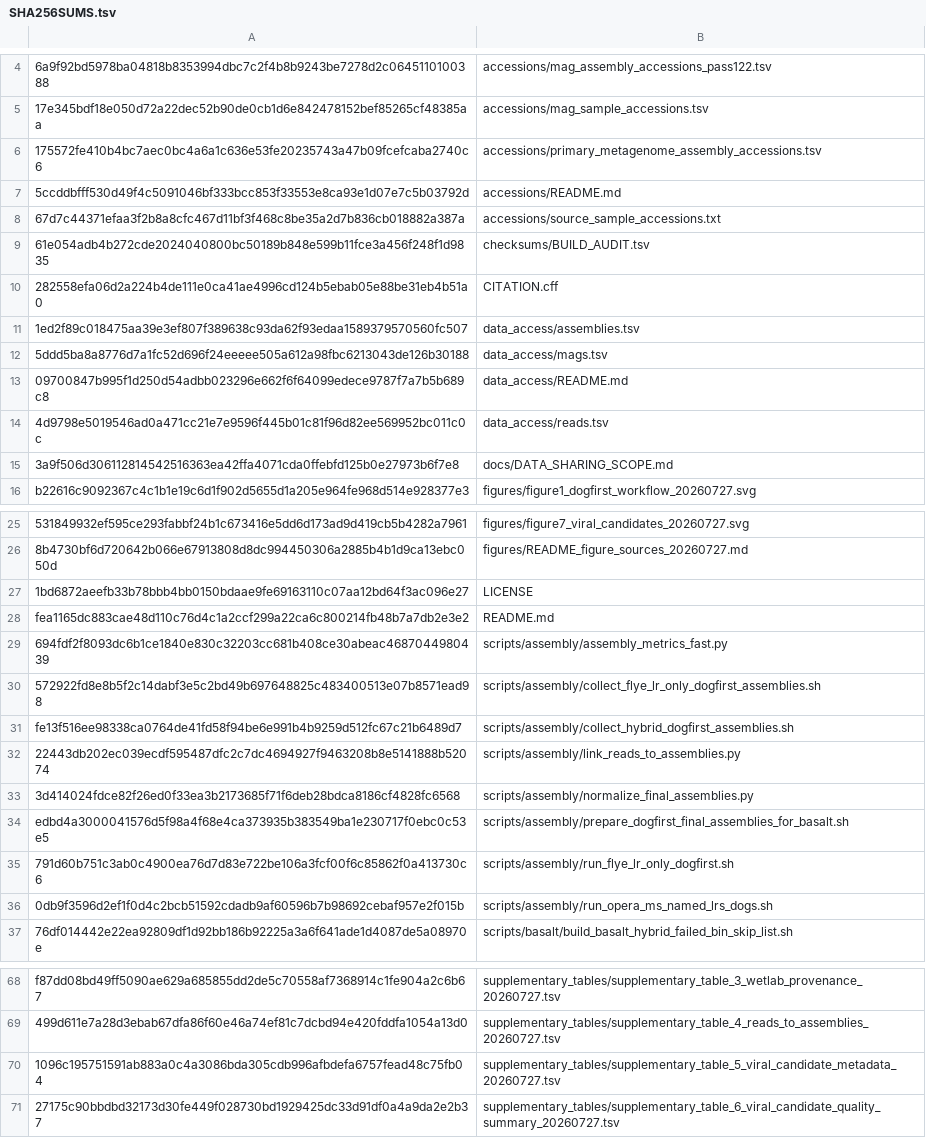
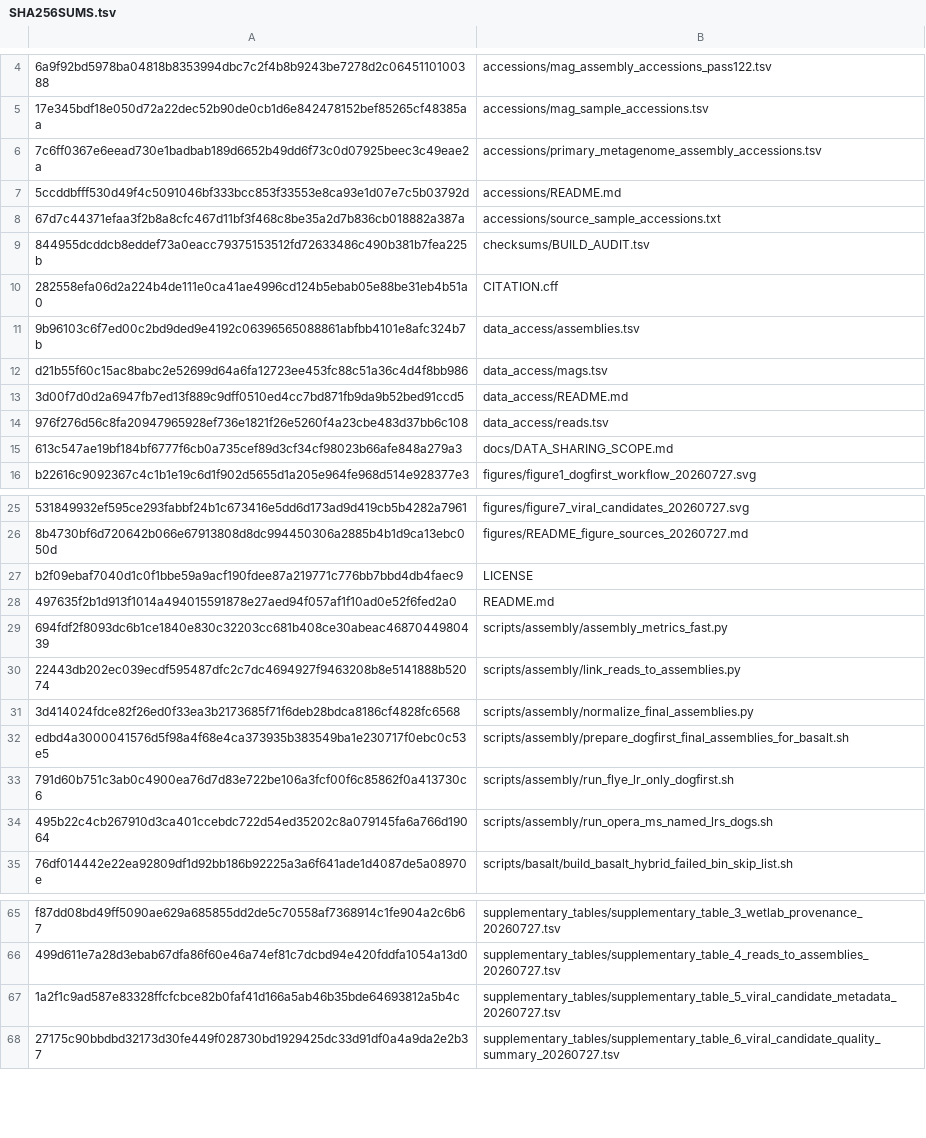
Before and after one commit to Balays/DogMAG, a TSV file: checksums/SHA256SUMS.tsv, drawn as a sheet; only a part is shown, gaps mark what is left out; removed rows and columns are numbered as before the commit, all else as after; the diff covers the shown part only; the diff names each change by its address in the sheet, - before the commit and + after, or states it on an @@ line.

```diff
--- a/checksums/SHA256SUMS.tsv
+++ b/checksums/SHA256SUMS.tsv
-A6: 175572fe410b4bc7aec0bc4a6a1c636e53fe20235743a47b09fcefcaba2740c6
+A6: 7c6ff0367e6eead730e1badbab189d6652b49dd6f73c0d07925beec3c49eae2a
-A9: 61e054adb4b272cde2024040800bc50189b848e599b11fce3a456f248f1d9835
+A9: 844955dcddcb8eddef73a0eacc79375153512fd72633486c490b381b7fea225b
-A11: 1ed2f89c018475aa39e3ef807f389638c93da62f93edaa1589379570560fc507
+A11: 9b96103c6f7ed00c2bd9ded9e4192c06396565088861abfbb4101e8afc324b7b
-A12: 5ddd5ba8a8776d7a1fc52d696f24eeeee505a612a98fbc6213043de126b30188
+A12: d21b55f60c15ac8babc2e52699d64a6fa12723ee453fc88c51a36c4d4f8bb986
-A13: 09700847b995f1d250d54adbb023296e662f6f64099edece9787f7a7b5b689c8
+A13: 3d00f7d0d2a6947fb7ed13f889c9dff0510ed4cc7bd871fb9da9b52bed91ccd5
-A14: 4d9798e5019546ad0a471cc21e7e9596f445b01c81f96d82ee569952bc011c0c
+A14: 976f276d56c8fa20947965928ef736e1821f26e5260f4a23cbe483d37bb6c108
-A15: 3a9f506d306112814542516363ea42ffa4071cda0ffebfd125b0e27973b6f7e8
+A15: 613c547ae19bf184bf6777f6cb0a735cef89d3cf34cf98023b66afe848a279a3
-A27: 1bd6872aeefb33b78bbb4bb0150bdaae9fe69163110c07aa12bd64f3ac096e27
+A27: b2f09ebaf7040d1c0f1bbe59a9acf190fdee87a219771c776bb7bbd4db4faec9
-A28: fea1165dc883cae48d110c76d4c1a2ccf299a22ca6c800214fb48b7a7db2e3e2
+A28: 497635f2b1d913f1014a494015591878e27aed94f057af1f10ad0e52f6fed2a0
-row 30: 572922fd8e8b5f2c14dabf3e5c2bd49b697648825c483400513e07b8571ead98 | scripts/assembly/collect_flye_lr_only_dogfirst_assemblies.sh
-row 31: fe13f516ee98338ca0764de41fd58f94be6e991b4b9259d512fc67c21b6489d7 | scripts/assembly/collect_hybrid_dogfirst_assemblies.sh
-A34: 0db9f3596d2ef1f0d4c2bcb51592cdadb9af60596b7b98692cebaf957e2f015b
+A34: 495b22c4cb267910d3ca401ccebdc722d54ed35202c8a079145fa6a766d19064
-A67: 1096c195751591ab883a0c4a3086bda305cdb996afbdefa6757fead48c75fb04
+A67: 1a2f1c9ad587e83328ffcfcbce82b0faf41d166a5ab46b35bde64693812a5b4c
```
Also changed, not shown: 1 removed row and 4 edited cells elsewhere in this file, accessions/primary_metagenome_assembly_accessions.tsv, data_access/assemblies.tsv, 16 other files.
